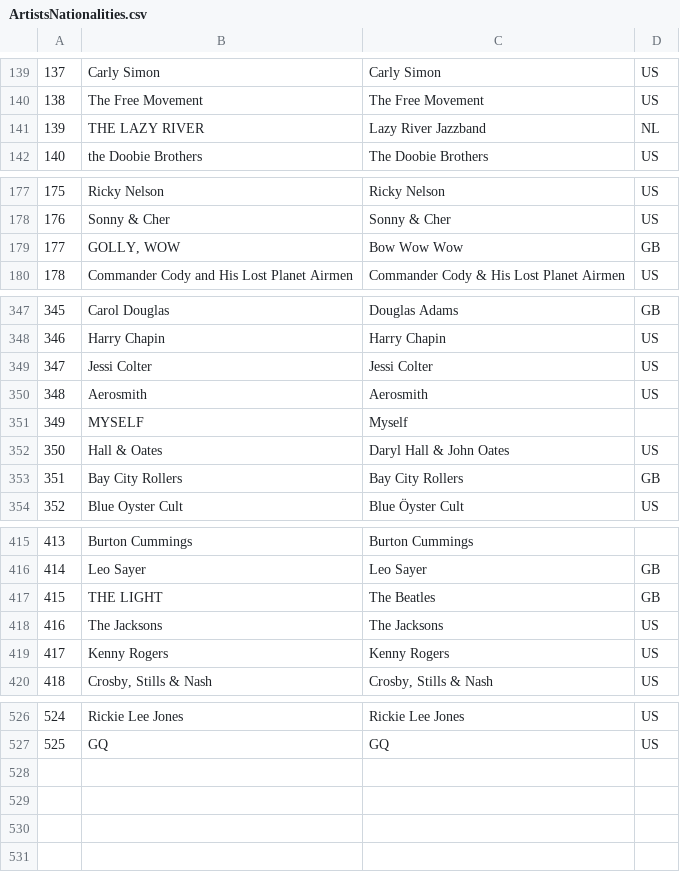
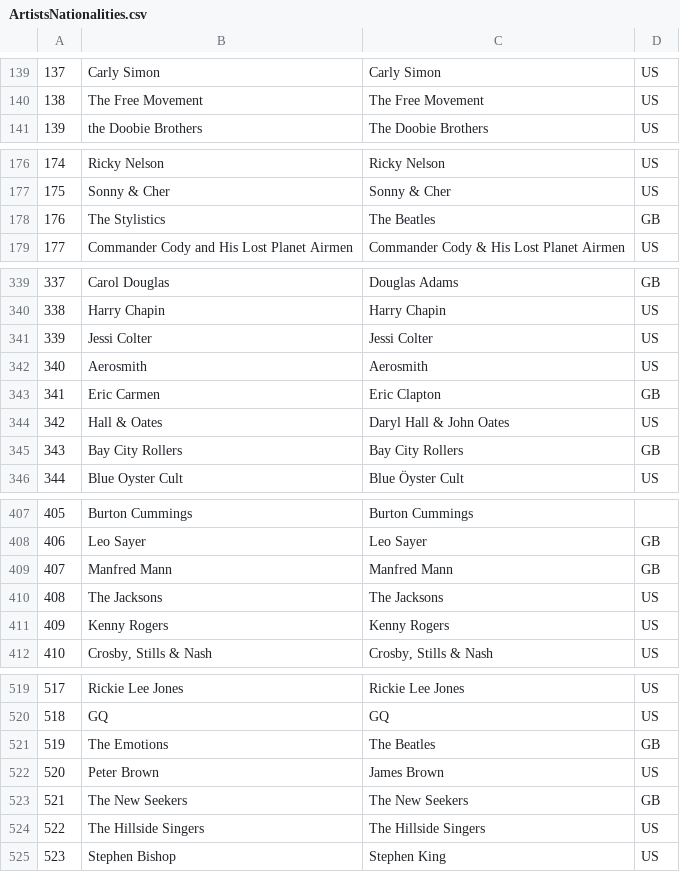
Before and after one commit to iroumec/TPE-FCD, a CSV file: Datasets/Generados/ArtistsNationalities.csv, drawn as a sheet; only a part is shown, gaps mark what is left out; removed rows and columns are numbered as before the commit, all else as after; the diff covers the shown part only; the diff names each change by its address in the sheet, - before the commit and + after, or states it on an @@ line.

```diff
--- a/Datasets/Generados/ArtistsNationalities.csv
+++ b/Datasets/Generados/ArtistsNationalities.csv
@@ column A renumbered between rows 86 and 520 @@
-row 141: 139 | THE LAZY RIVER | Lazy River Jazzband | NL
-row 179: 177 | GOLLY, WOW | Bow Wow Wow | GB
@@ row 238 moved to row 178: 176 @@
-row 351: 349 | MYSELF | Myself
+row 343: 341 | Eric Carmen | Eric Clapton | GB
-row 417: 415 | THE LIGHT | The Beatles | GB
+row 409: 407 | Manfred Mann | Manfred Mann | GB
@@ row 407 moved to row 521: 519 @@
@@ row 464 moved to row 522: 520 @@
@@ row 204 moved to row 523: 521 @@
@@ row 203 moved to row 524: 522 @@
@@ row 408 moved to row 525: 523 @@
```
Also changed, not shown: 5 moved rows elsewhere in this file, Datasets/Generados/ArtistDiffers.csv, Datasets/Generados/NotEnglishTracks.csv, 14 other files.
